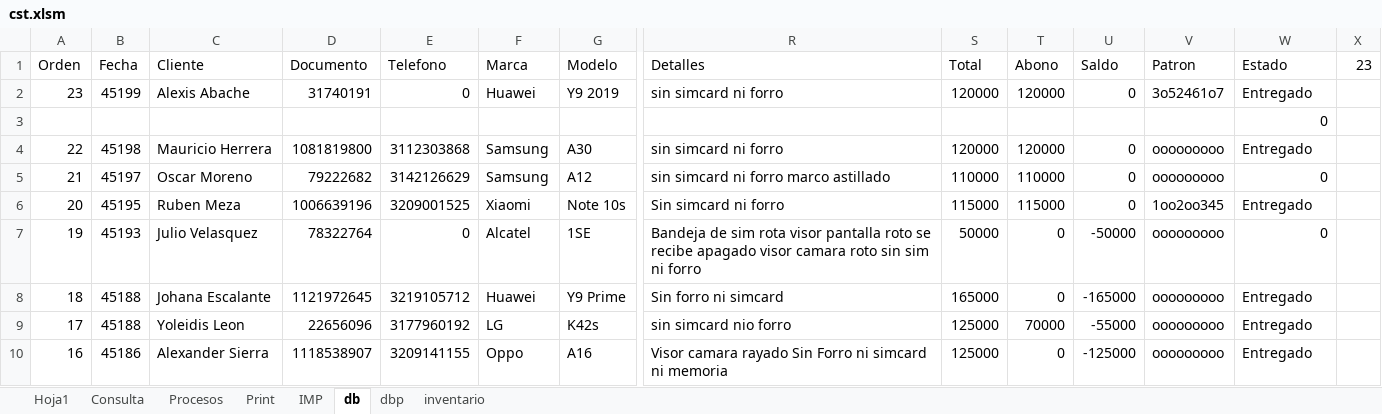
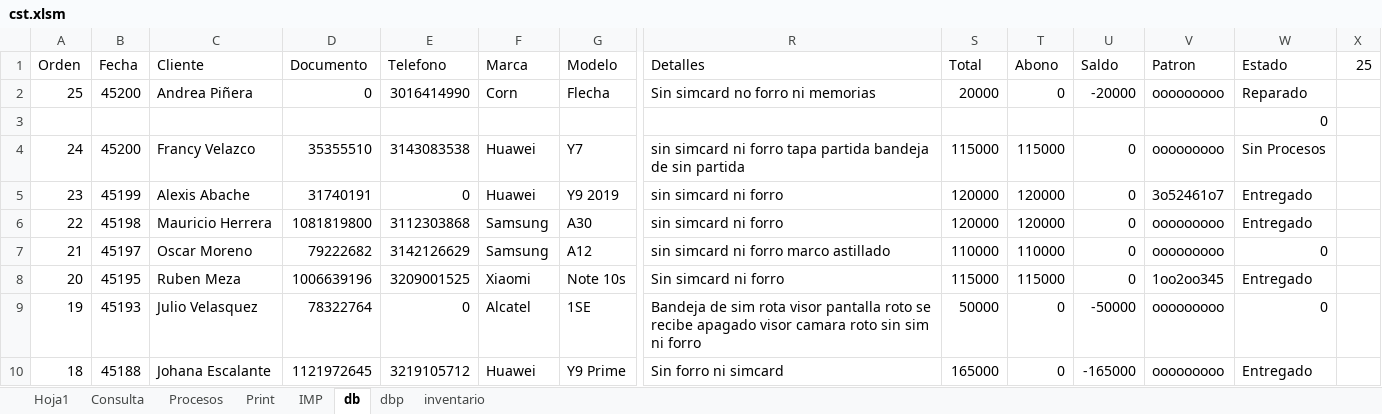
Before and after one commit to armandLizarazo/gtech, an Excel workbook: jonathan/cst.xlsm, sheet db, drawn as a sheet; only a part is shown, gaps mark what is left out; the shorter side is filled out with more unchanged rows; values as stored, in another font and other column widths than the file's, no borders; table styles not drawn; rows hold the shown columns only; the diff names each change by its address in the sheet, - before the commit and + after, or states it on an @@ line.

Commit message:
Cierre total 2023-10-01

```diff
--- a/jonathan/cst.xlsm (sheet db)
+++ b/jonathan/cst.xlsm (sheet db)
-X1: 23
+X1: 25
+row 2: 25 | 45200 | Andrea Piñera | 0 | 3016414990 | Corn | Flecha | Sin simcard no forro ni memorias | 20000 | 0 | -20000 | ooooooooo | Reparado
+row 4: 24 | 45200 | Francy Velazco | 35355510 | 3143083538 | Huawei | Y7 | sin simcard ni forro tapa partida bandeja de sin partida | 115000 | 115000 | 0 | ooooooooo | Sin Procesos
```
Also changed, not shown: sheet Consulta, sheet dbp, sheet Hoja1, sheet Print, sheet Procesos, 1 other file.
